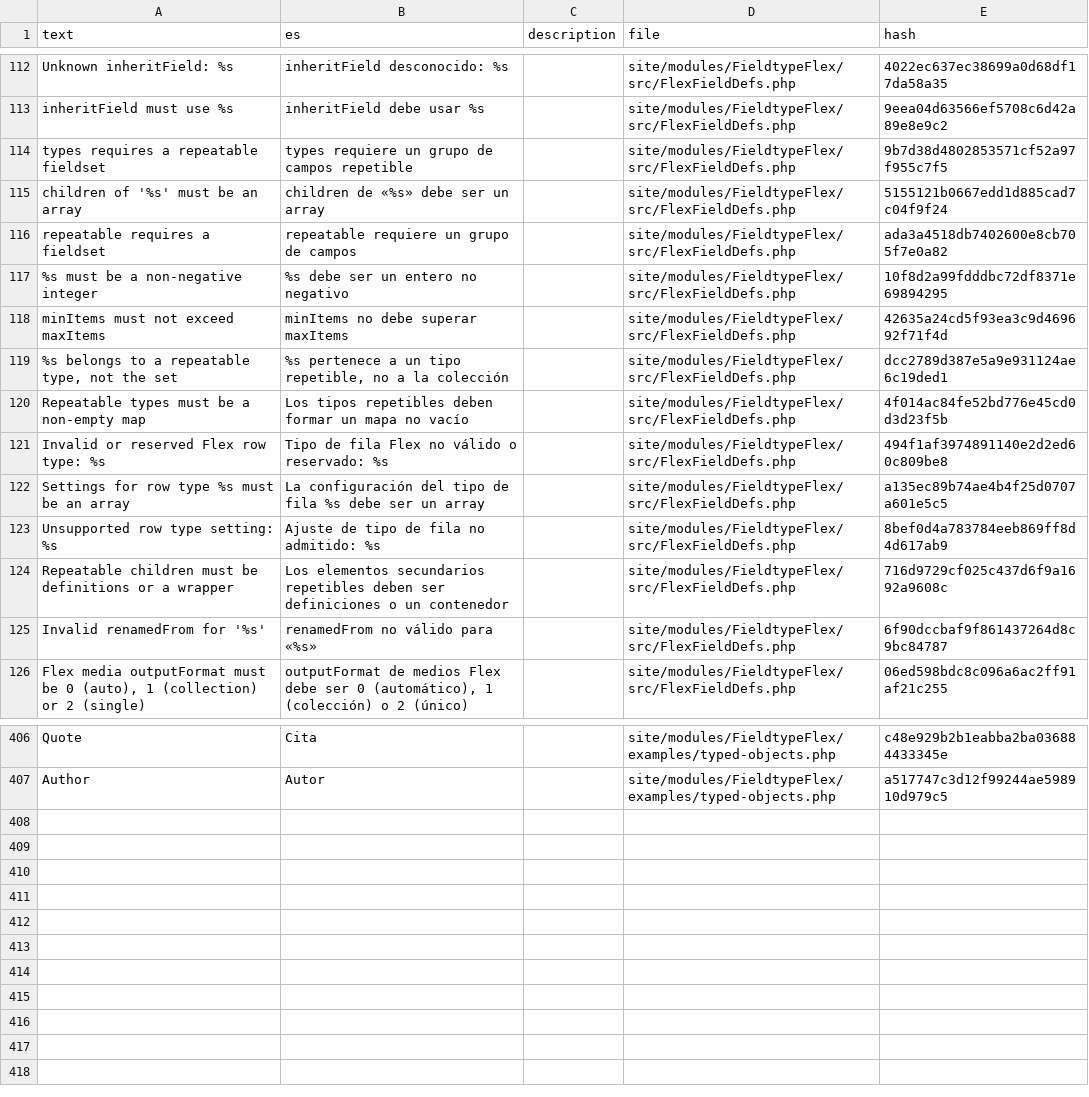
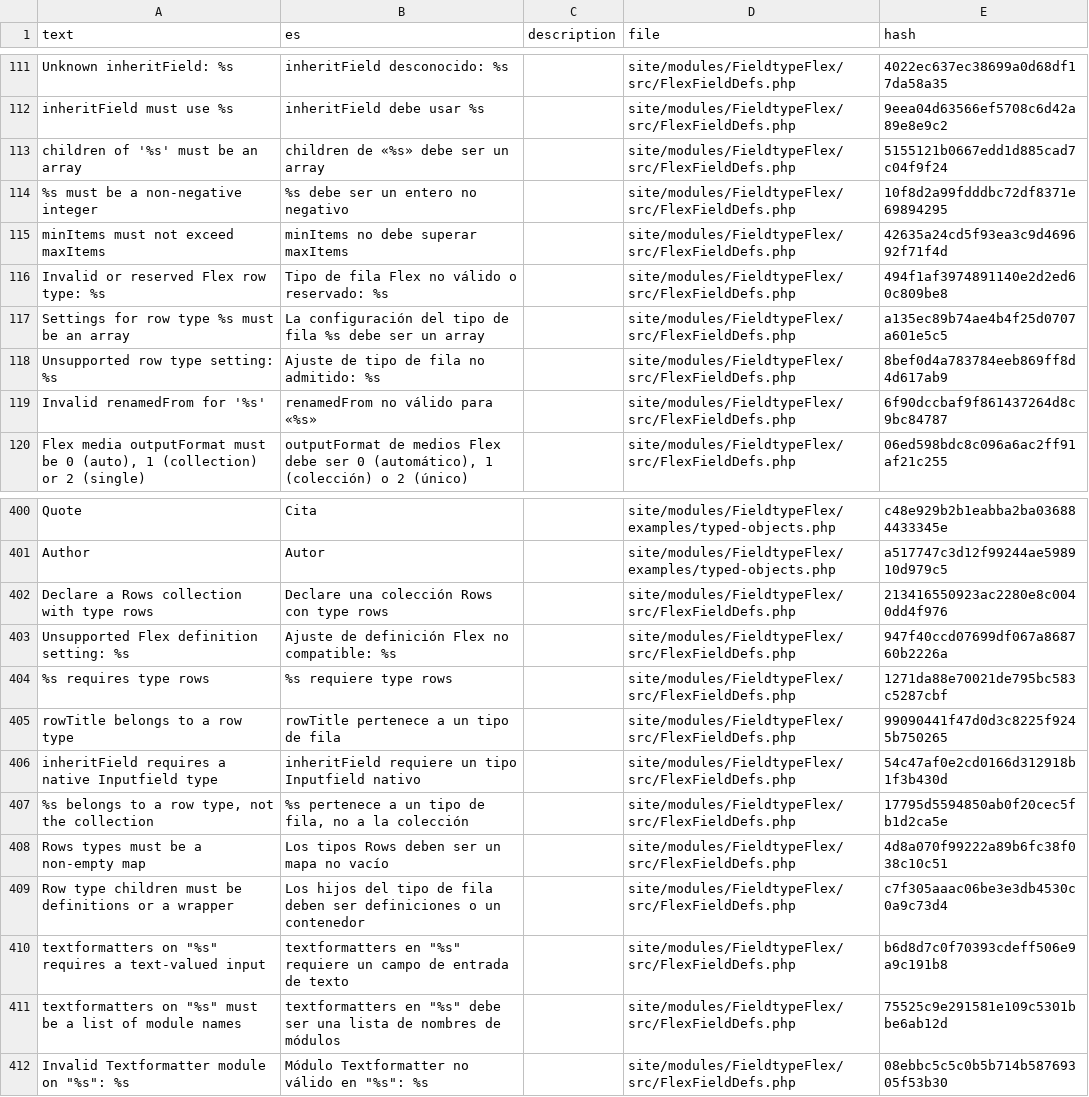
Before and after one commit to phlppschrr/FieldtypeFlex, a CSV file: languages/es.csv, drawn as a sheet; only a part is shown, gaps mark what is left out; removed rows and columns are numbered as before the commit, all else as after; the diff covers the shown part only; the diff names each change by its address in the sheet, - before the commit and + after, or states it on an @@ line.

```diff
--- a/languages/es.csv
+++ b/languages/es.csv
-row 114: types requires a repeatable fieldset | types requiere un grupo de campos repetible |  | site/modules/FieldtypeFlex/src/FlexFieldDefs.php | 9b7d38d4802853571cf52a97f955c7f5
-row 116: repeatable requires a fieldset | repeatable requiere un grupo de campos |  | site/modules/FieldtypeFlex/src/FlexFieldDefs.php | ada3a4518db7402600e8cb705f7e0a82
-row 119: %s belongs to a repeatable type, not the set | %s pertenece a un tipo repetible, no a la colección |  | site/modules/FieldtypeFlex/src/FlexFieldDefs.php | dcc2789d387e5a9e931124ae6c19ded1
-row 120: Repeatable types must be a non-empty map | Los tipos repetibles deben formar un mapa no vacío |  | site/modules/FieldtypeFlex/src/FlexFieldDefs.php | 4f014ac84fe52bd776e45cd0d3d23f5b
-row 124: Repeatable children must be definitions or a wrapper | Los elementos secundarios repetibles deben ser definiciones o un contenedor |  | site/modules/FieldtypeFlex/src/FlexFieldDefs.php | 716d9729cf025c437d6f9a1692a9608c
+row 402: Declare a Rows collection with type rows | Declare una colección Rows con type rows |  | site/modules/FieldtypeFlex/src/FlexFieldDefs.php | 213416550923ac2280e8c0040dd4f976
+row 403: Unsupported Flex definition setting: %s | Ajuste de definición Flex no compatible: %s |  | site/modules/FieldtypeFlex/src/FlexFieldDefs.php | 947f40ccd07699df067a868760b2226a
+row 404: %s requires type rows | %s requiere type rows |  | site/modules/FieldtypeFlex/src/FlexFieldDefs.php | 1271da88e70021de795bc583c5287cbf
+row 405: rowTitle belongs to a row type | rowTitle pertenece a un tipo de fila |  | site/modules/FieldtypeFlex/src/FlexFieldDefs.php | 99090441f47d0d3c8225f9245b750265
+row 406: inheritField requires a native Inputfield type | inheritField requiere un tipo Inputfield nativo |  | site/modules/FieldtypeFlex/src/FlexFieldDefs.php | 54c47af0e2cd0166d312918b1f3b430d
+row 407: %s belongs to a row type, not the collection | %s pertenece a un tipo de fila, no a la colección |  | site/modules/FieldtypeFlex/src/FlexFieldDefs.php | 17795d5594850ab0f20cec5fb1d2ca5e
+row 408: Rows types must be a non-empty map | Los tipos Rows deben ser un mapa no vacío |  | site/modules/FieldtypeFlex/src/FlexFieldDefs.php | 4d8a070f99222a89b6fc38f038c10c51
+row 409: Row type children must be definitions or a wrapper | Los hijos del tipo de fila deben ser definiciones o un contenedor |  | site/modules/FieldtypeFlex/src/FlexFieldDefs.php | c7f305aaac06be3e3db4530c0a9c73d4
+row 410: textformatters on "%s" requires a text-valued input | textformatters en "%s" requiere un campo de entrada de texto |  | site/modules/FieldtypeFlex/src/FlexFieldDefs.php | b6d8d7c0f70393cdeff506e9a9c191b8
+row 411: textformatters on "%s" must be a list of module names | textformatters en "%s" debe ser una lista de nombres de módulos |  | site/modules/FieldtypeFlex/src/FlexFieldDefs.php | 75525c9e291581e109c5301bbe6ab12d
+row 412: Invalid Textformatter module on "%s": %s | Módulo Textformatter no válido en "%s": %s |  | site/modules/FieldtypeFlex/src/FlexFieldDefs.php | 08ebbc5c5c0b5b714b58769305f53b30
```
Also changed, not shown: 1 added row, 2 removed rows and 3 edited cells elsewhere in this file, languages/de.csv, languages/fr.csv, 52 other files.
